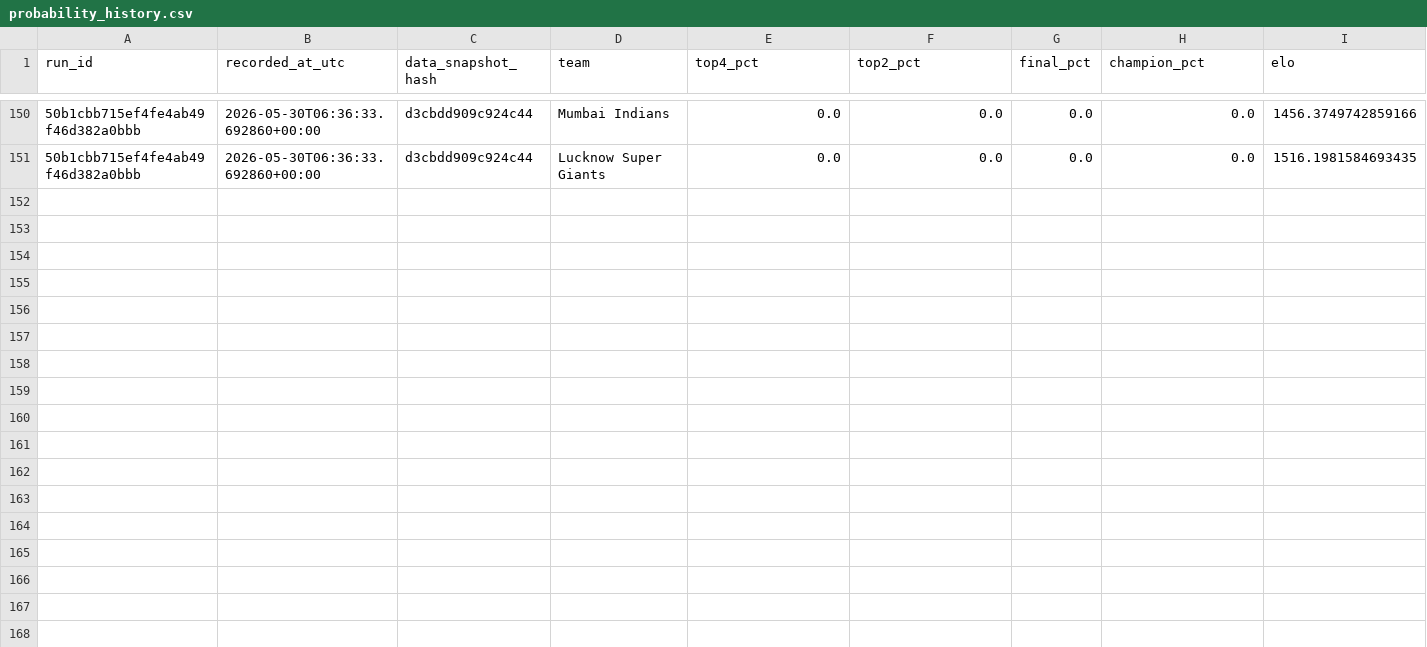
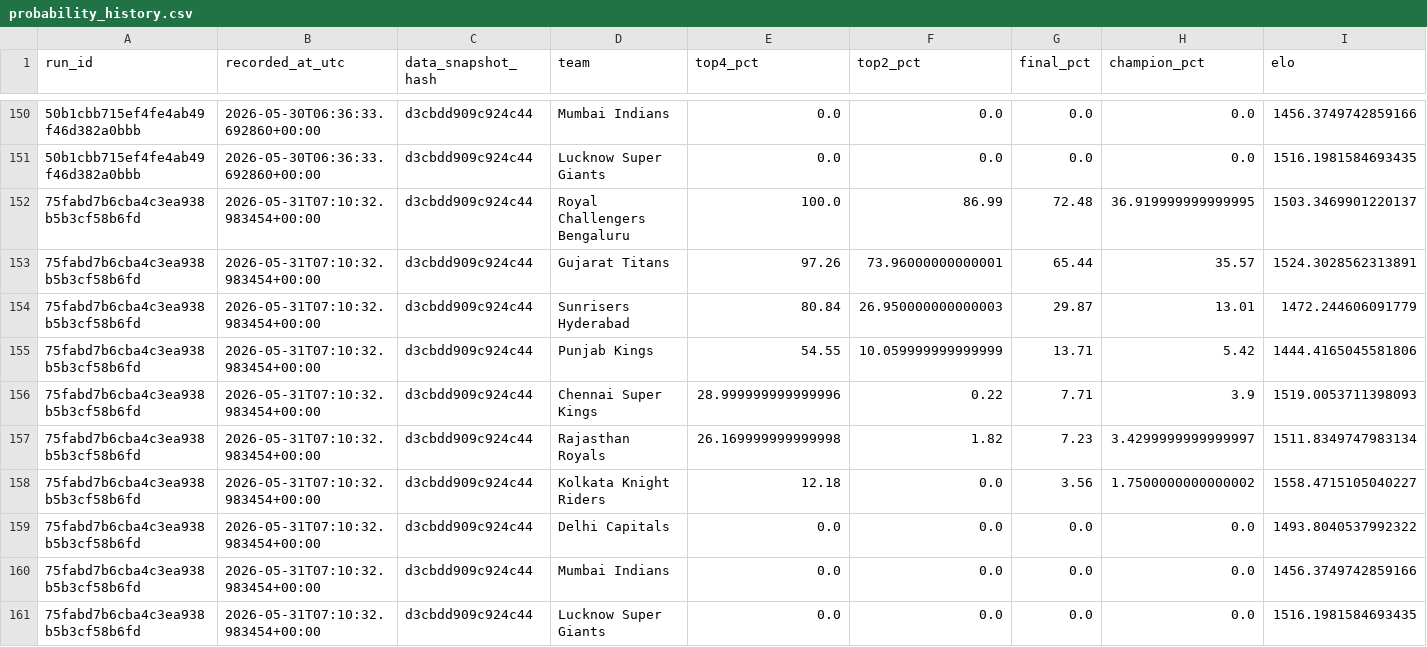
Before and after one commit to Vatsalsrivastava1209/IPL-Predictor, a CSV file: outputs/probability_history.csv, drawn as a sheet; only a part is shown, gaps mark what is left out; the diff names each change by its address in the sheet, - before the commit and + after, or states it on an @@ line.

```diff
--- a/outputs/probability_history.csv
+++ b/outputs/probability_history.csv
+row 152: 75fabd7b6cba4c3ea938b5b3cf58b6fd | 2026-05-31T07:10:32.983454+00:00 | d3cbdd909c924c44 | Royal Challengers Bengaluru | 100.0 | 86.99 | 72.48 | 36.919999999999995 | 1503.3469901220137
+row 153: 75fabd7b6cba4c3ea938b5b3cf58b6fd | 2026-05-31T07:10:32.983454+00:00 | d3cbdd909c924c44 | Gujarat Titans | 97.26 | 73.96000000000001 | 65.44 | 35.57 | 1524.3028562313891
+row 154: 75fabd7b6cba4c3ea938b5b3cf58b6fd | 2026-05-31T07:10:32.983454+00:00 | d3cbdd909c924c44 | Sunrisers Hyderabad | 80.84 | 26.950000000000003 | 29.87 | 13.01 | 1472.244606091779
+row 155: 75fabd7b6cba4c3ea938b5b3cf58b6fd | 2026-05-31T07:10:32.983454+00:00 | d3cbdd909c924c44 | Punjab Kings | 54.55 | 10.059999999999999 | 13.71 | 5.42 | 1444.4165045581806
+row 156: 75fabd7b6cba4c3ea938b5b3cf58b6fd | 2026-05-31T07:10:32.983454+00:00 | d3cbdd909c924c44 | Chennai Super Kings | 28.999999999999996 | 0.22 | 7.71 | 3.9 | 1519.0053711398093
+row 157: 75fabd7b6cba4c3ea938b5b3cf58b6fd | 2026-05-31T07:10:32.983454+00:00 | d3cbdd909c924c44 | Rajasthan Royals | 26.169999999999998 | 1.82 | 7.23 | 3.4299999999999997 | 1511.8349747983134
+row 158: 75fabd7b6cba4c3ea938b5b3cf58b6fd | 2026-05-31T07:10:32.983454+00:00 | d3cbdd909c924c44 | Kolkata Knight Riders | 12.18 | 0.0 | 3.56 | 1.7500000000000002 | 1558.4715105040227
+row 159: 75fabd7b6cba4c3ea938b5b3cf58b6fd | 2026-05-31T07:10:32.983454+00:00 | d3cbdd909c924c44 | Delhi Capitals | 0.0 | 0.0 | 0.0 | 0.0 | 1493.8040537992322
+row 160: 75fabd7b6cba4c3ea938b5b3cf58b6fd | 2026-05-31T07:10:32.983454+00:00 | d3cbdd909c924c44 | Mumbai Indians | 0.0 | 0.0 | 0.0 | 0.0 | 1456.3749742859166
+row 161: 75fabd7b6cba4c3ea938b5b3cf58b6fd | 2026-05-31T07:10:32.983454+00:00 | d3cbdd909c924c44 | Lucknow Super Giants | 0.0 | 0.0 | 0.0 | 0.0 | 1516.1981584693435
```
Also changed, not shown: outputs/simulation_runs.csv.
